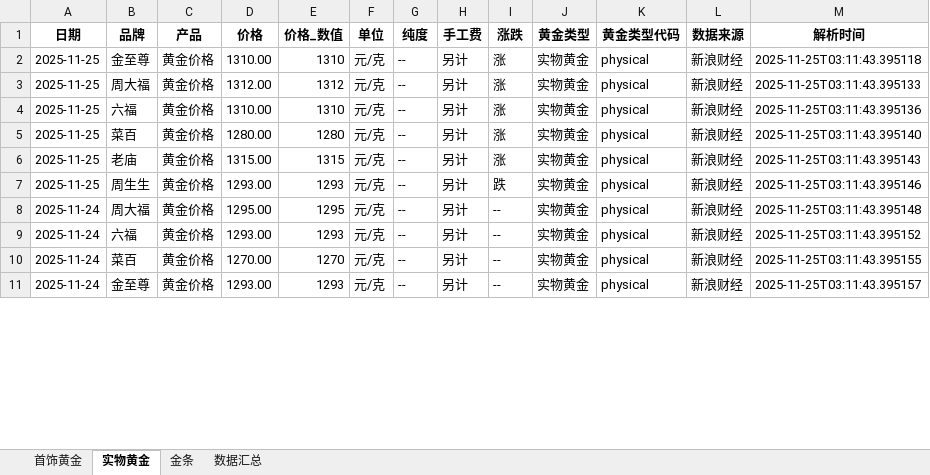
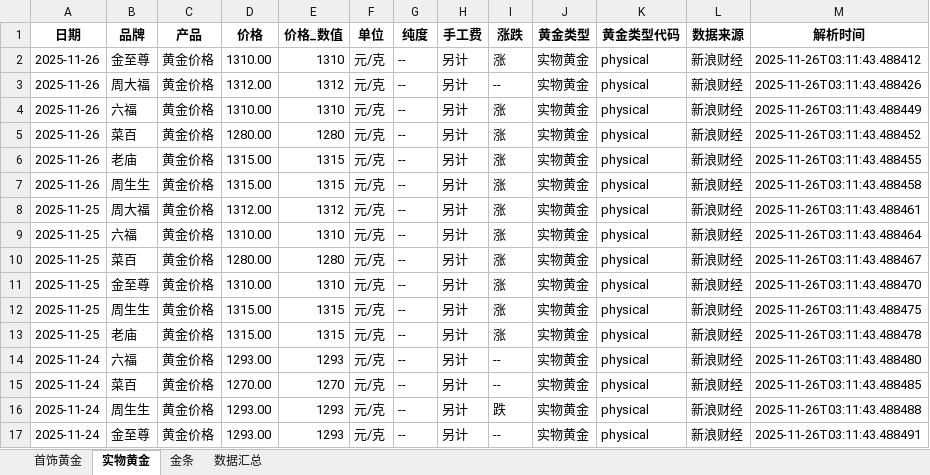
Before and after one commit to chengazhen/python-gold, an Excel workbook: combined_gold_data.xlsx, sheet 实物黄金, drawn as a sheet; only a part is shown; values as stored, in another font and other column widths than the file's, no borders; addresses are those after the commit; the diff covers the shown part only; the diff names each change by its address in the sheet, - before the commit and + after, or states it on an @@ line.

```diff
--- a/combined_gold_data.xlsx (sheet 实物黄金)
+++ b/combined_gold_data.xlsx (sheet 实物黄金)
-A2 (日期): 2025-11-25
+A2 (日期): 2025-11-26
-M2 (解析时间): 2025-11-25T03:11:43.395118
+M2 (解析时间): 2025-11-26T03:11:43.488412
+row 3: 2025-11-26 | 周大福 | 黄金价格 | 1312.00 | 1312 | 元/克 | -- | 另计 | -- | 实物黄金 | physical | 新浪财经 | 2025-11-26T03:11:43.488426
+row 4: 2025-11-26 | 六福 | 黄金价格 | 1310.00 | 1310 | 元/克 | -- | 另计 | 涨 | 实物黄金 | physical | 新浪财经 | 2025-11-26T03:11:43.488449
+row 5: 2025-11-26 | 菜百 | 黄金价格 | 1280.00 | 1280 | 元/克 | -- | 另计 | 涨 | 实物黄金 | physical | 新浪财经 | 2025-11-26T03:11:43.488452
+row 6: 2025-11-26 | 老庙 | 黄金价格 | 1315.00 | 1315 | 元/克 | -- | 另计 | 涨 | 实物黄金 | physical | 新浪财经 | 2025-11-26T03:11:43.488455
+row 7: 2025-11-26 | 周生生 | 黄金价格 | 1315.00 | 1315 | 元/克 | -- | 另计 | 涨 | 实物黄金 | physical | 新浪财经 | 2025-11-26T03:11:43.488458
-M8 (解析时间): 2025-11-25T03:11:43.395133
+M8 (解析时间): 2025-11-26T03:11:43.488461
-M9 (解析时间): 2025-11-25T03:11:43.395136
+M9 (解析时间): 2025-11-26T03:11:43.488464
-M10 (解析时间): 2025-11-25T03:11:43.395140
+M10 (解析时间): 2025-11-26T03:11:43.488467
-B11 (品牌): 老庙
+B11 (品牌): 金至尊
-D11 (价格): 1315.00
+D11 (价格): 1310.00
-E11 (价格_数值): 1315
+E11 (价格_数值): 1310
-M11 (解析时间): 2025-11-25T03:11:43.395143
+M11 (解析时间): 2025-11-26T03:11:43.488470
-D12 (价格): 1293.00
+D12 (价格): 1315.00
-E12 (价格_数值): 1293
+E12 (价格_数值): 1315
-I12 (涨跌): 跌
+I12 (涨跌): 涨
-M12 (解析时间): 2025-11-25T03:11:43.395146
+M12 (解析时间): 2025-11-26T03:11:43.488475
-A13 (日期): 2025-11-24
+A13 (日期): 2025-11-25
-B13 (品牌): 周大福
+B13 (品牌): 老庙
-D13 (价格): 1295.00
+D13 (价格): 1315.00
-E13 (价格_数值): 1295
+E13 (价格_数值): 1315
-I13 (涨跌): --
+I13 (涨跌): 涨
-M13 (解析时间): 2025-11-25T03:11:43.395148
+M13 (解析时间): 2025-11-26T03:11:43.488478
-M14 (解析时间): 2025-11-25T03:11:43.395152
+M14 (解析时间): 2025-11-26T03:11:43.488480
-M15 (解析时间): 2025-11-25T03:11:43.395155
+M15 (解析时间): 2025-11-26T03:11:43.488485
+row 16: 2025-11-24 | 周生生 | 黄金价格 | 1293.00 | 1293 | 元/克 | -- | 另计 | 跌 | 实物黄金 | physical | 新浪财经 | 2025-11-26T03:11:43.488488
-M17 (解析时间): 2025-11-25T03:11:43.395157
+M17 (解析时间): 2025-11-26T03:11:43.488491
```
Also changed, not shown: 6 removed rows and 103 edited cells elsewhere in this sheet, sheet 金条, sheet 首饰黄金, sheet 数据汇总, gold_bar_latest.xlsx, jewelry_gold_latest.xlsx, 11 other files.
